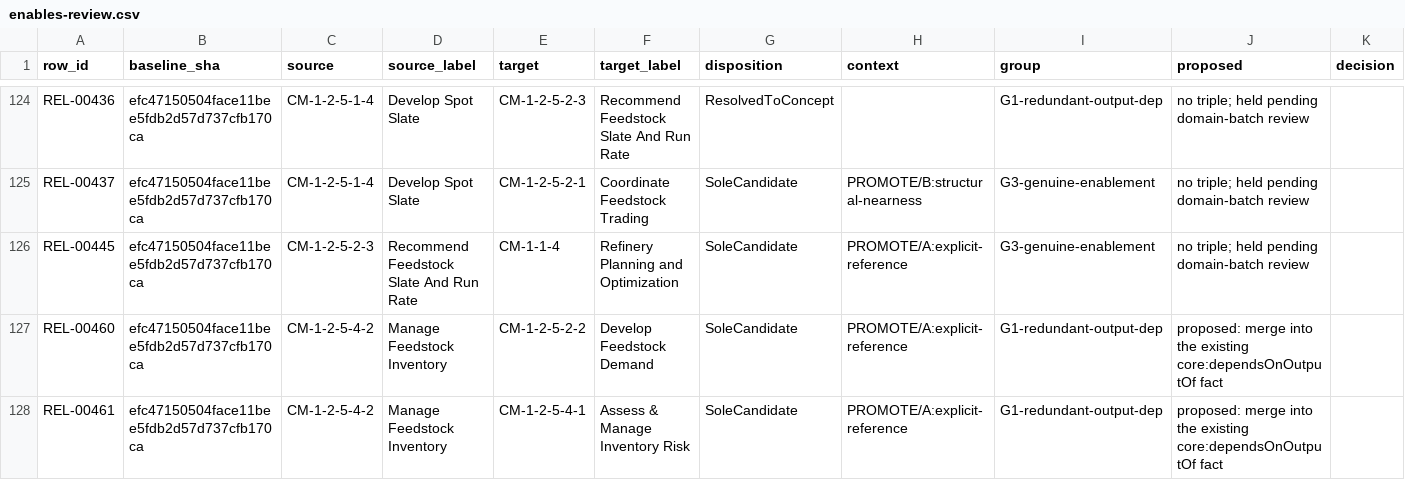
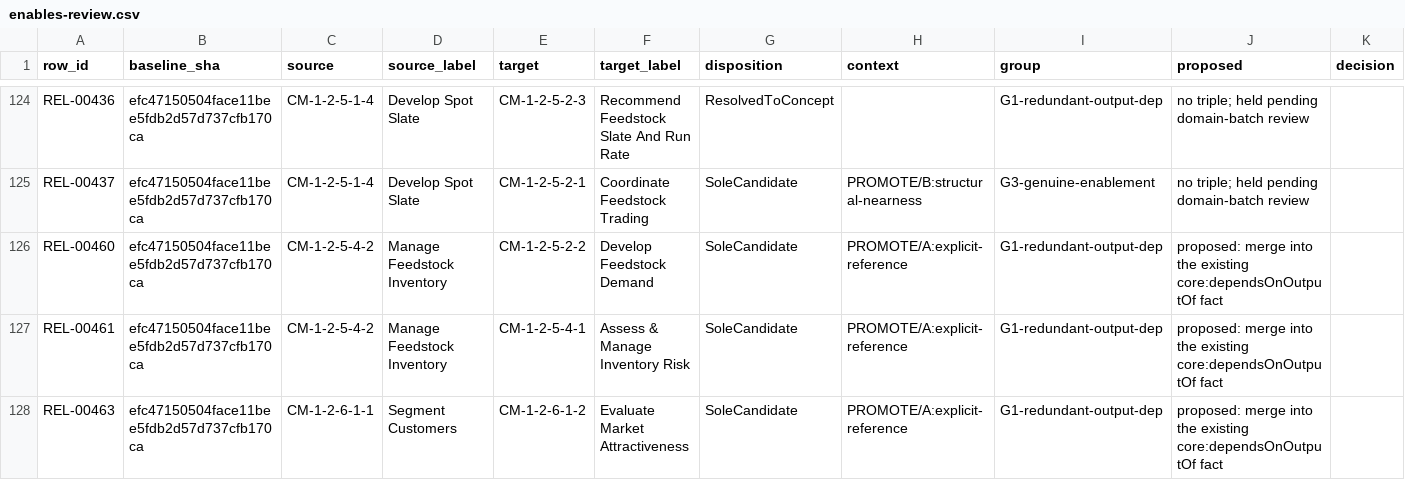
Before and after one commit to aadehamid/enterprise-performance-model, a CSV file: business_architecture/ontology/step4/enables-review.csv, drawn as a sheet; only a part is shown, gaps mark what is left out; the shorter side is filled out with more unchanged rows; rows hold the shown columns only; the diff covers the shown part only; the diff names each change by its address in the sheet, - before the commit and + after, or states it on an @@ line.

```diff
--- a/business_architecture/ontology/step4/enables-review.csv
+++ b/business_architecture/ontology/step4/enables-review.csv
-row 126: REL-00445 | efc47150504face11bee5fdb2d57d737cfb170ca | CM-1-2-5-2-3 | Recommend Feedstock Slate And Run Rate | CM-1-1-4 | Refinery Planning and Optimization | SoleCandidate | PROMOTE/A:explicit-reference | G3-genuine-enablement | no triple; held pending domain-batch review
```
Also changed, not shown: 7 removed rows elsewhere in this file, business_architecture/ontology/step4/canonical-facts.csv, business_architecture/ontology/step4/target-report/context-pass.csv, 7 other files.
